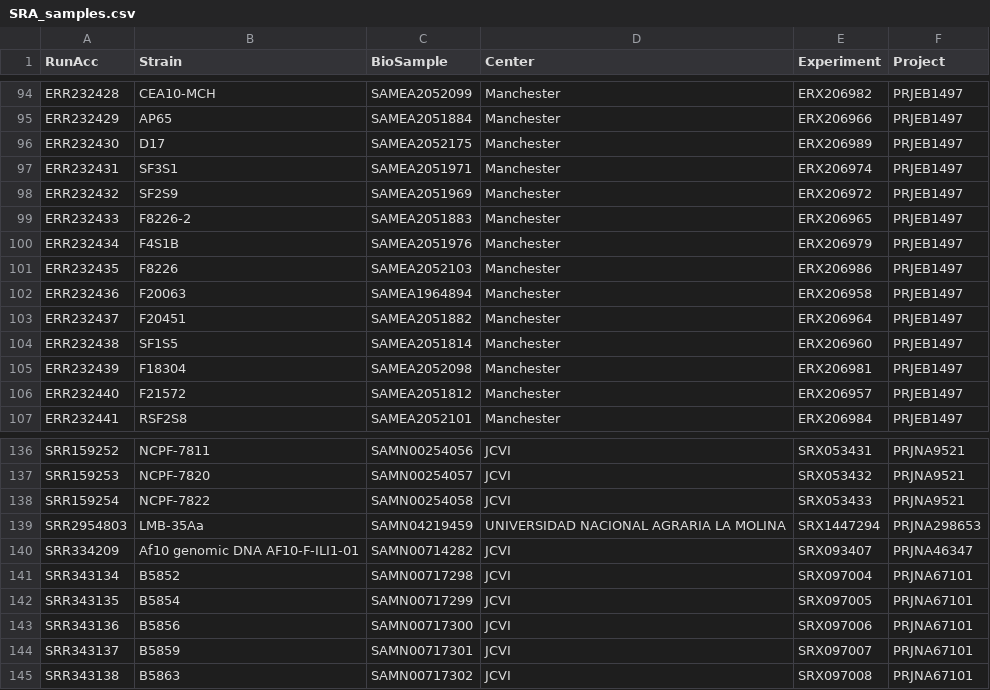
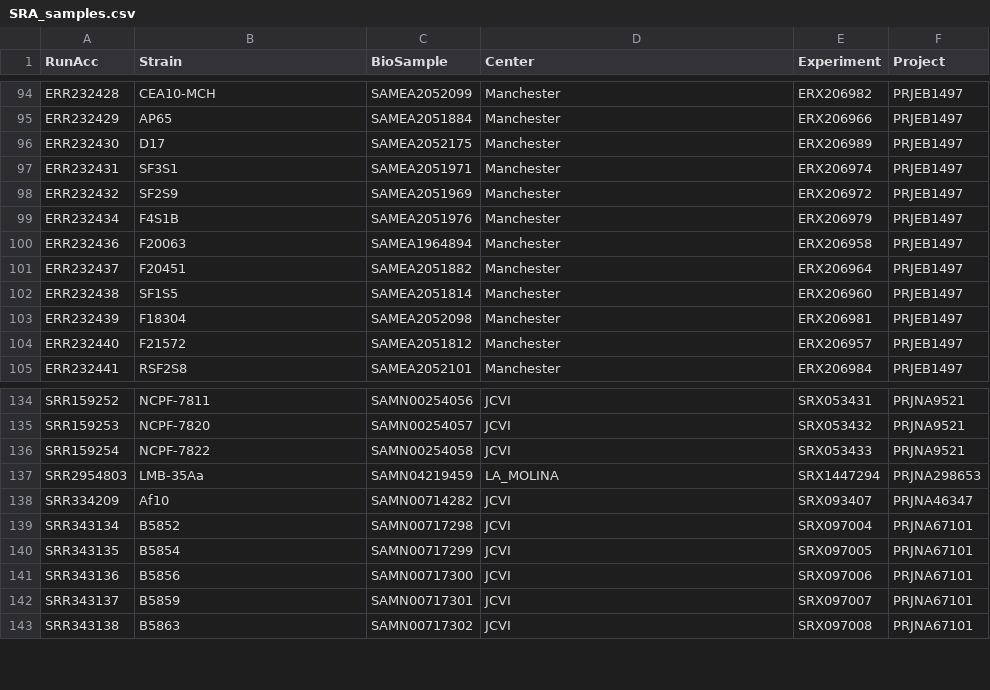
Before and after one commit to stajichlab/Afum_popgenome, a CSV file: download/SRA_samples.csv, drawn as a sheet; only a part is shown, gaps mark what is left out.

Commit message:
updated SRA to remove A.nidulans samples from Manchestor

```diff
--- a/download/SRA_samples.csv
+++ b/download/SRA_samples.csv
@@ -98,5 +98,3 @@ ERR232431,SF3S1,SAMEA2051971,Manchester,ERX206974,PRJEB1497
 ERR232432,SF2S9,SAMEA2051969,Manchester,ERX206972,PRJEB1497
-ERR232433,F8226-2,SAMEA2051883,Manchester,ERX206965,PRJEB1497
 ERR232434,F4S1B,SAMEA2051976,Manchester,ERX206979,PRJEB1497
-ERR232435,F8226,SAMEA2052103,Manchester,ERX206986,PRJEB1497
 ERR232436,F20063,SAMEA1964894,Manchester,ERX206958,PRJEB1497
@@ -138,4 +136,4 @@ SRR159253,NCPF-7820,SAMN00254057,JCVI,SRX053432,PRJNA9521
 SRR159254,NCPF-7822,SAMN00254058,JCVI,SRX053433,PRJNA9521
-SRR2954803,LMB-35Aa,SAMN04219459,UNIVERSIDAD NACIONAL AGRARIA LA MOLINA,SRX1447294,PRJNA298653
-SRR334209,Af10 genomic DNA AF10-F-ILI1-01,SAMN00714282,JCVI,SRX093407,PRJNA46347
+SRR2954803,LMB-35Aa,SAMN04219459,LA_MOLINA,SRX1447294,PRJNA298653
+SRR334209,Af10,SAMN00714282,JCVI,SRX093407,PRJNA46347
 SRR343134,B5852,SAMN00717298,JCVI,SRX097004,PRJNA67101
```
Also changed, not shown: download/sra_samples.tsv.
